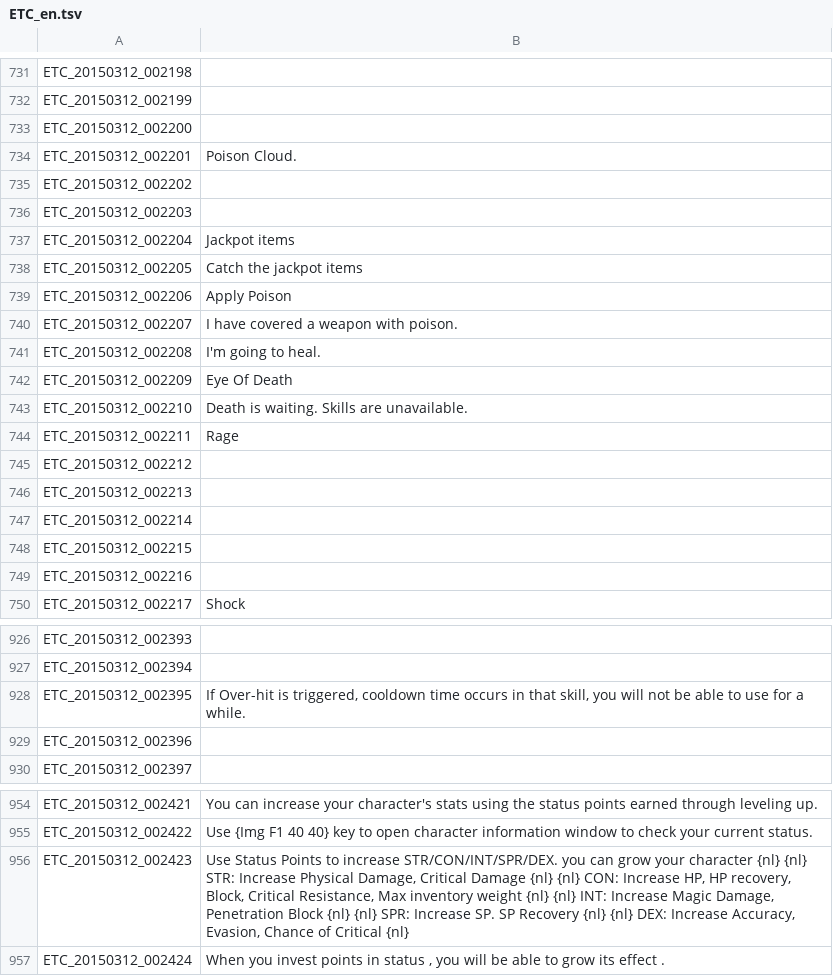
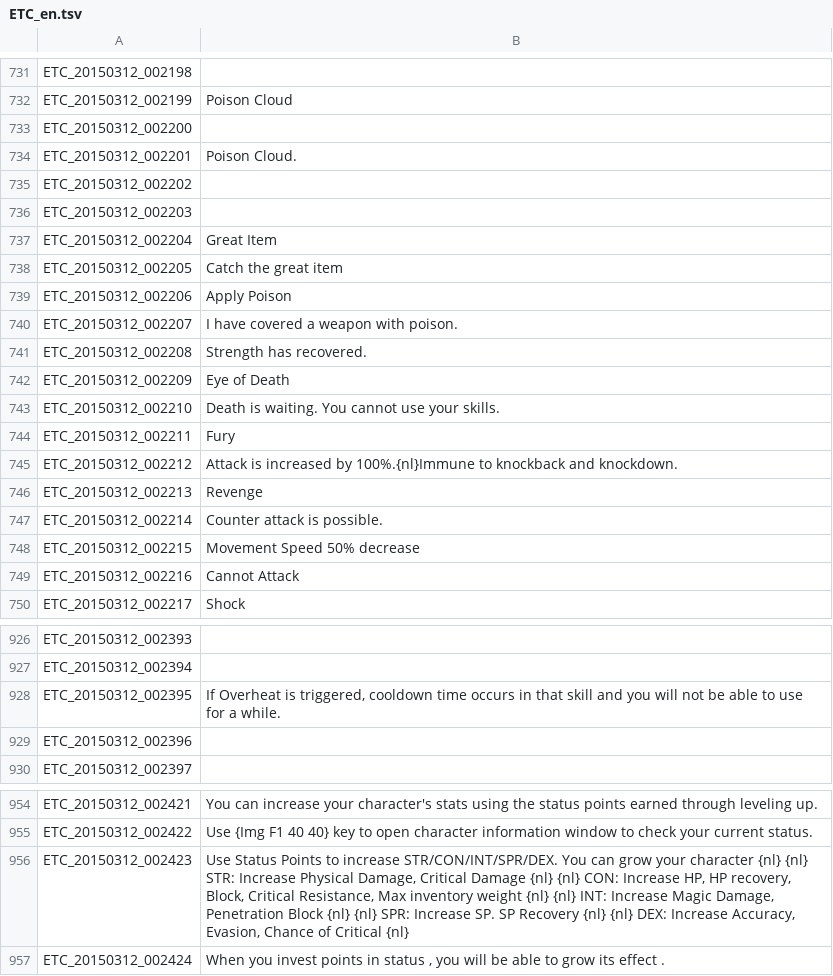
Before and after one commit to marikim/EnglishTranslation, a TSV file: ETC_en.tsv, drawn as a sheet; only a part is shown, gaps mark what is left out; the diff covers the shown part only; the diff names each change by its address in the sheet, - before the commit and + after, or states it on an @@ line.

```diff
--- a/ETC_en.tsv
+++ b/ETC_en.tsv
-B732: (empty)
+B732: Poison Cloud
-B737: Jackpot items
+B737: Great Item
-B738: Catch the jackpot items
+B738: Catch the great item
-B741: I'm going to heal.
+B741: Strength has recovered.
-B742: Eye Of Death
+B742: Eye of Death
-B743: Death is waiting. Skills are unavailable.
+B743: Death is waiting. You cannot use your skills.
-B744: Rage
+B744: Fury
-B745: (empty)
+B745: Attack is increased by 100%.{nl}Immune to knockback and knockdown.
-B746: (empty)
+B746: Revenge
-B747: (empty)
+B747: Counter attack is possible.
-B748: (empty)
+B748: Movement Speed 50% decrease
-B749: (empty)
+B749: Cannot Attack
-B928: If Over-hit is triggered, cooldown time occurs in that skill, you will…
+B928: If Overheat is triggered, cooldown time occurs in that skill and you will…
-B956: …increase STR/CON/INT/SPR/DEX. you can grow…
+B956: …increase STR/CON/INT/SPR/DEX. You can grow…
```
Also changed, not shown: 27 edited cells elsewhere in this file.
